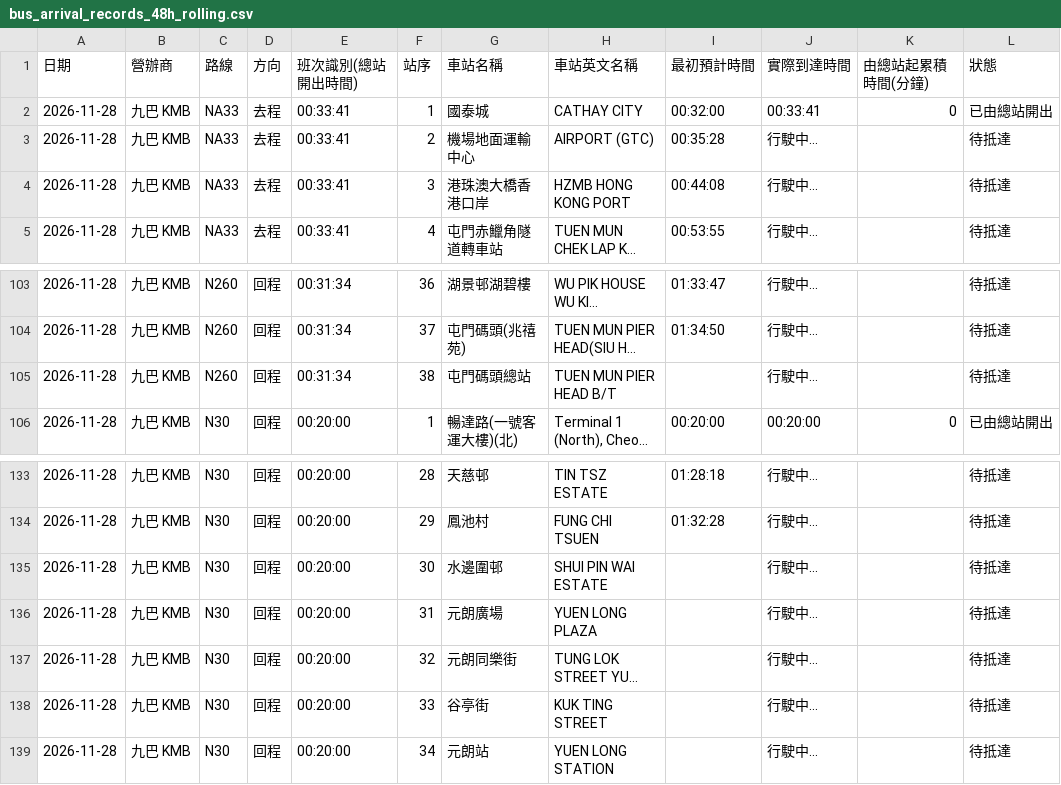
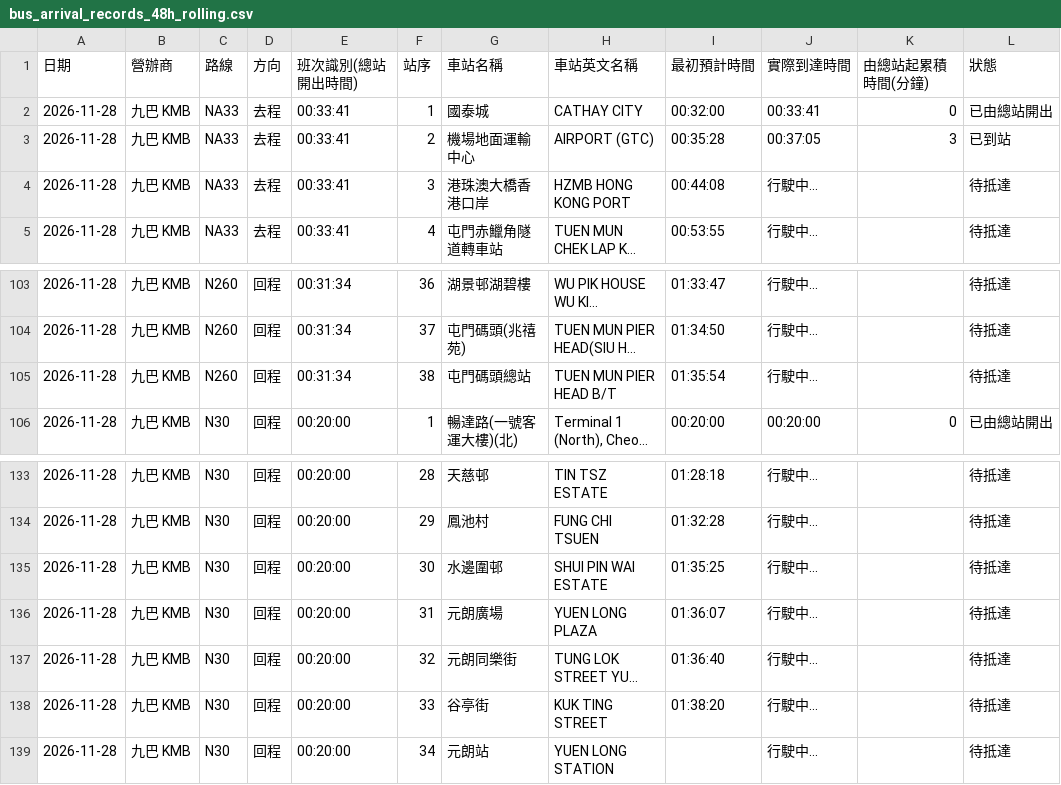
Before and after one commit to J0llibee/GRMD_FYP_Transport, a CSV file: backups/bus_arrival_records_48h_rolling.csv, drawn as a sheet; only a part is shown, gaps mark what is left out; long unchanged cells end in …; the diff covers the shown part only; the diff names each change by its address in the sheet, - before the commit and + after, or states it on an @@ line.

```diff
--- a/backups/bus_arrival_records_48h_rolling.csv
+++ b/backups/bus_arrival_records_48h_rolling.csv
-J3 (實際到達時間): 行駛中...
+J3 (實際到達時間): 00:37:05
-K3 (由總站起累積時間(分鐘)): (empty)
+K3 (由總站起累積時間(分鐘)): 3
-L3 (狀態): 待抵達
+L3 (狀態): 已到站
-I105 (最初預計時間): (empty)
+I105 (最初預計時間): 01:35:54
-I135 (最初預計時間): (empty)
+I135 (最初預計時間): 01:35:25
-I136 (最初預計時間): (empty)
+I136 (最初預計時間): 01:36:07
-I137 (最初預計時間): (empty)
+I137 (最初預計時間): 01:36:40
-I138 (最初預計時間): (empty)
+I138 (最初預計時間): 01:38:20
```
Also changed, not shown: 26 edited cells elsewhere in this file.
